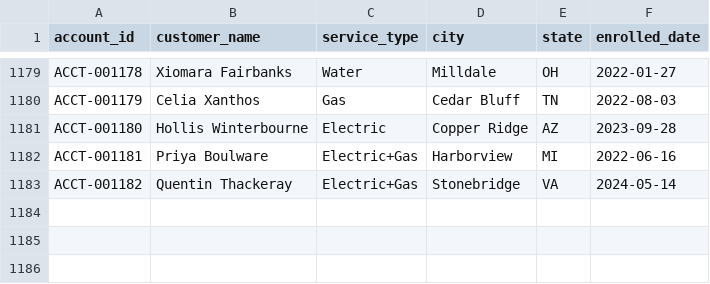
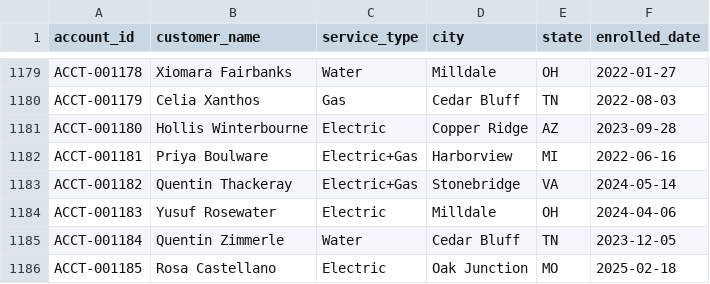
Before and after one commit to jelendu/remit-reconciliation-engine, a CSV file: data_gen/output/accounts.csv, drawn as a sheet; only a part is shown, gaps mark what is left out.

```diff
--- a/data_gen/output/accounts.csv
+++ b/data_gen/output/accounts.csv
@@ -1183 +1183,4 @@ ACCT-001181,Priya Boulware,Electric+Gas,Harborview,MI,2022-06-16
 ACCT-001182,Quentin Thackeray,Electric+Gas,Stonebridge,VA,2024-05-14
+ACCT-001183,Yusuf Rosewater,Electric,Milldale,OH,2024-04-06
+ACCT-001184,Quentin Zimmerle,Water,Cedar Bluff,TN,2023-12-05
+ACCT-001185,Rosa Castellano,Electric,Oak Junction,MO,2025-02-18
```
Also changed, not shown: data_gen/output/_scenarios.csv, data_gen/output/adjustments.csv, 17 other files.
